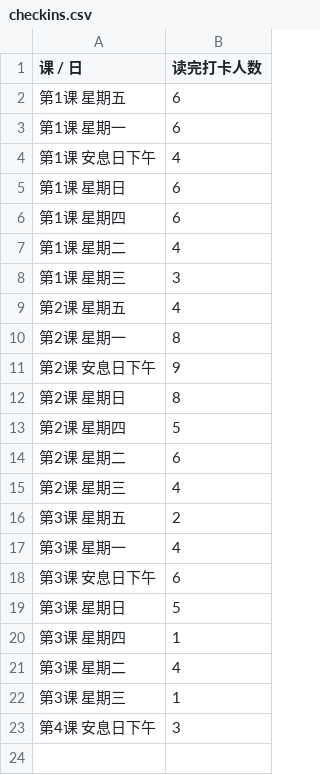
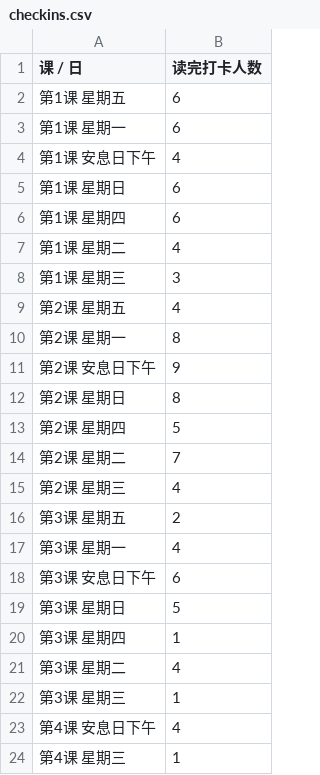
Before and after one commit to 2377568565/Ethan_bay, a CSV file: data/checkins.csv, drawn as a sheet.

```diff
--- a/data/checkins.csv
+++ b/data/checkins.csv
@@ -13,3 +13,3 @@
 第2课 星期四,5
-第2课 星期二,6
+第2课 星期二,7
 第2课 星期三,4
@@ -22,2 +22,3 @@
 第3课 星期三,1
-第4课 安息日下午,3
+第4课 安息日下午,4
+第4课 星期三,1
```
Also changed, not shown: 2 other files.
